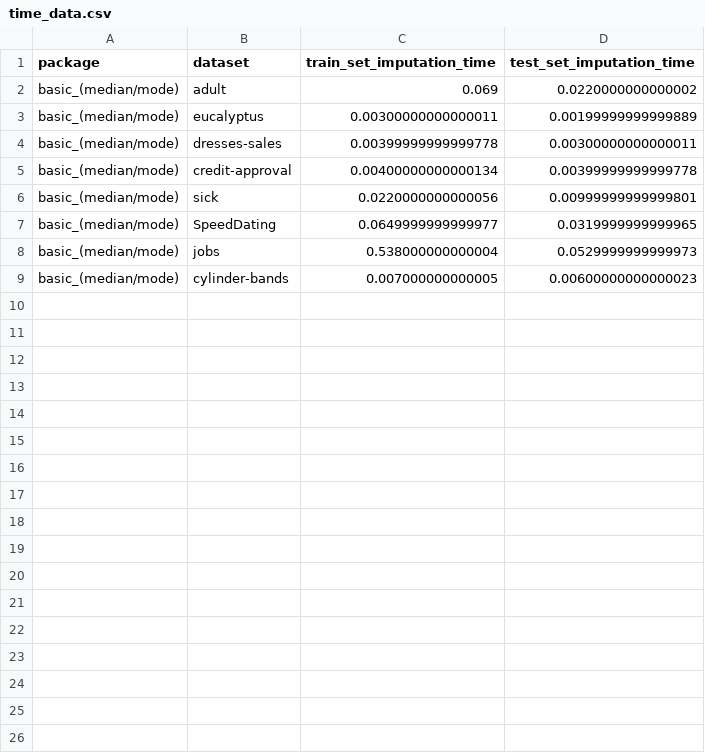
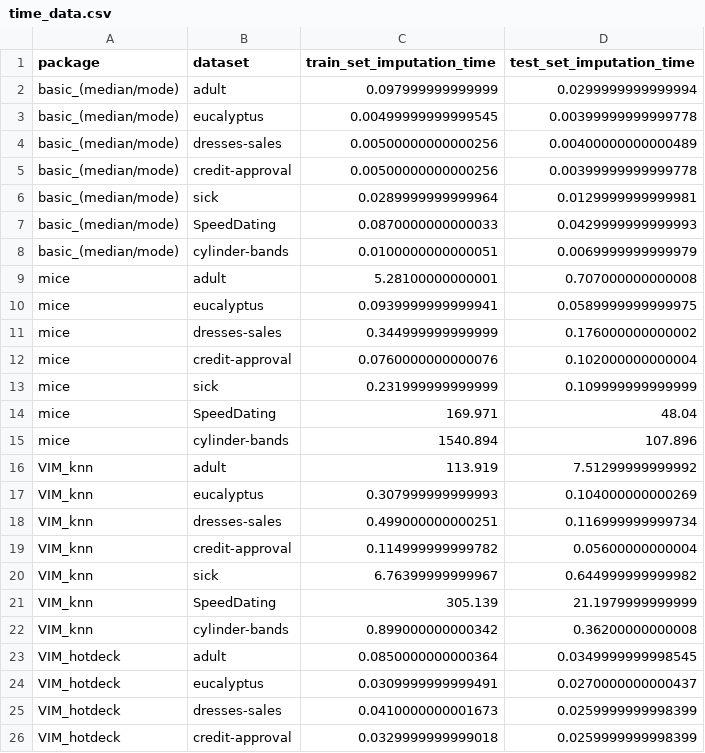
Before and after one commit to agassowska/WB_Projekt, a CSV file: Praca domowa 2/time_data.csv, drawn as a sheet; only a part is shown; the diff covers the shown part only.

```diff
--- a/Praca domowa 2/time_data.csv
+++ b/Praca domowa 2/time_data.csv
@@ -1,9 +1,26 @@
 "package","dataset","train_set_imputation_time","test_set_imputation_time"
-"basic_(median/mode)","adult","0.069","0.0220000000000002"
-"basic_(median/mode)","eucalyptus","0.00300000000000011","0.00199999999999889"
-"basic_(median/mode)","dresses-sales","0.00399999999999778","0.00300000000000011"
-"basic_(median/mode)","credit-approval","0.00400000000000134","0.00399999999999778"
-"basic_(median/mode)","sick","0.0220000000000056","0.00999999999999801"
-"basic_(median/mode)","SpeedDating","0.0649999999999977","0.0319999999999965"
-"basic_(median/mode)","jobs","0.538000000000004","0.0529999999999973"
-"basic_(median/mode)","cylinder-bands","0.007000000000005","0.00600000000000023"
+"basic_(median/mode)","adult","0.097999999999999","0.0299999999999994"
+"basic_(median/mode)","eucalyptus","0.00499999999999545","0.00399999999999778"
+"basic_(median/mode)","dresses-sales","0.00500000000000256","0.00400000000000489"
+"basic_(median/mode)","credit-approval","0.00500000000000256","0.00399999999999778"
+"basic_(median/mode)","sick","0.0289999999999964","0.0129999999999981"
+"basic_(median/mode)","SpeedDating","0.0870000000000033","0.0429999999999993"
+"basic_(median/mode)","cylinder-bands","0.0100000000000051","0.0069999999999979"
+"mice","adult","5.28100000000001","0.707000000000008"
+"mice","eucalyptus","0.0939999999999941","0.0589999999999975"
+"mice","dresses-sales","0.344999999999999","0.176000000000002"
+"mice","credit-approval","0.0760000000000076","0.102000000000004"
+"mice","sick","0.231999999999999","0.109999999999999"
+"mice","SpeedDating","169.971","48.04"
+"mice","cylinder-bands","1540.894","107.896"
+"VIM_knn","adult","113.919","7.51299999999992"
+"VIM_knn","eucalyptus","0.307999999999993","0.104000000000269"
+"VIM_knn","dresses-sales","0.499000000000251","0.116999999999734"
+"VIM_knn","credit-approval","0.114999999999782","0.05600000000004"
+"VIM_knn","sick","6.76399999999967","0.644999999999982"
+"VIM_knn","SpeedDating","305.139","21.1979999999999"
+"VIM_knn","cylinder-bands","0.899000000000342","0.36200000000008"
+"VIM_hotdeck","adult","0.0850000000000364","0.0349999999998545"
+"VIM_hotdeck","eucalyptus","0.0309999999999491","0.0270000000000437"
+"VIM_hotdeck","dresses-sales","0.0410000000001673","0.0259999999998399"
+"VIM_hotdeck","credit-approval","0.0329999999999018","0.0259999999998399"
```
Also changed, not shown: 10 added rows elsewhere in this file, Praca domowa 2/test_data.csv, 6 other files.
